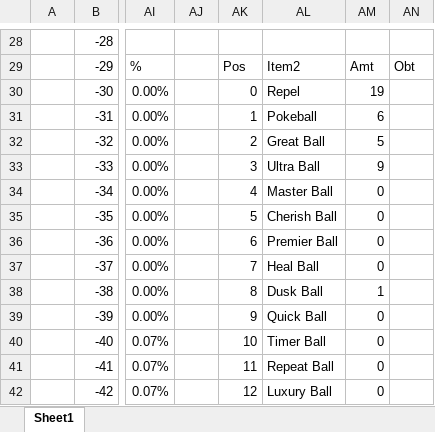
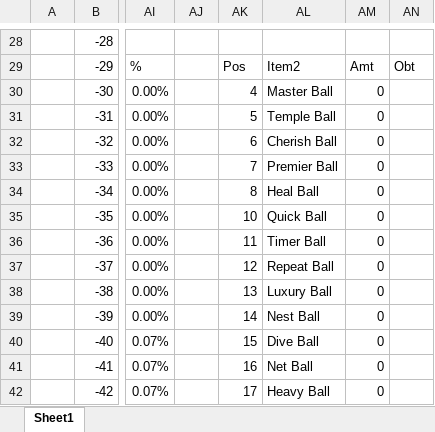
Before and after one commit to sjkuhnke/PokemonGame, an Excel workbook: PokemonGame/stuff/pokemon game.xlsx, sheet Sheet1, drawn as a sheet; only a part is shown, gaps mark what is left out; values as stored, in another font and other column widths than the file's, no borders; conditional formats and table styles not drawn; the diff covers the shown part only; the diff names each change by its address in the sheet, - before the commit and + after, or states it on an @@ line.

```diff
--- a/PokemonGame/stuff/pokemon game.xlsx (sheet Sheet1)
+++ b/PokemonGame/stuff/pokemon game.xlsx (sheet Sheet1)
-AK30: 0
+AK30: 4
-AL30: Repel
+AL30: Master Ball
-AM30: 19
+AM30: 0
-AK31: 1
+AK31: 5
-AL31: Pokeball
+AL31: Temple Ball
-AM31: 6
+AM31: 0
-AK32: 2
+AK32: 6
-AL32: Great Ball
+AL32: Cherish Ball
-AM32: 5
+AM32: 0
-AK33: 3
+AK33: 7
-AL33: Ultra Ball
+AL33: Premier Ball
-AM33: 9
+AM33: 0
-AK34: 4
+AK34: 8
-AL34: Master Ball
+AL34: Heal Ball
-AK35: 5
+AK35: 10
-AL35: Cherish Ball
+AL35: Quick Ball
-AK36: 6
+AK36: 11
-AL36: Premier Ball
+AL36: Timer Ball
-AK37: 7
+AK37: 12
-AL37: Heal Ball
+AL37: Repeat Ball
-AK38: 8
+AK38: 13
-AL38: Dusk Ball
+AL38: Luxury Ball
-AM38: 1
+AM38: 0
-AK39: 9
+AK39: 14
-AL39: Quick Ball
+AL39: Nest Ball
-AK40: 10
+AK40: 15
-AL40: Timer Ball
+AL40: Dive Ball
-AK41: 11
+AK41: 16
-AL41: Repeat Ball
+AL41: Net Ball
-AK42: 12
+AK42: 17
-AL42: Luxury Ball
+AL42: Heavy Ball
```
Also changed, not shown: 1163 edited cells elsewhere in this sheet, 17 other files.
